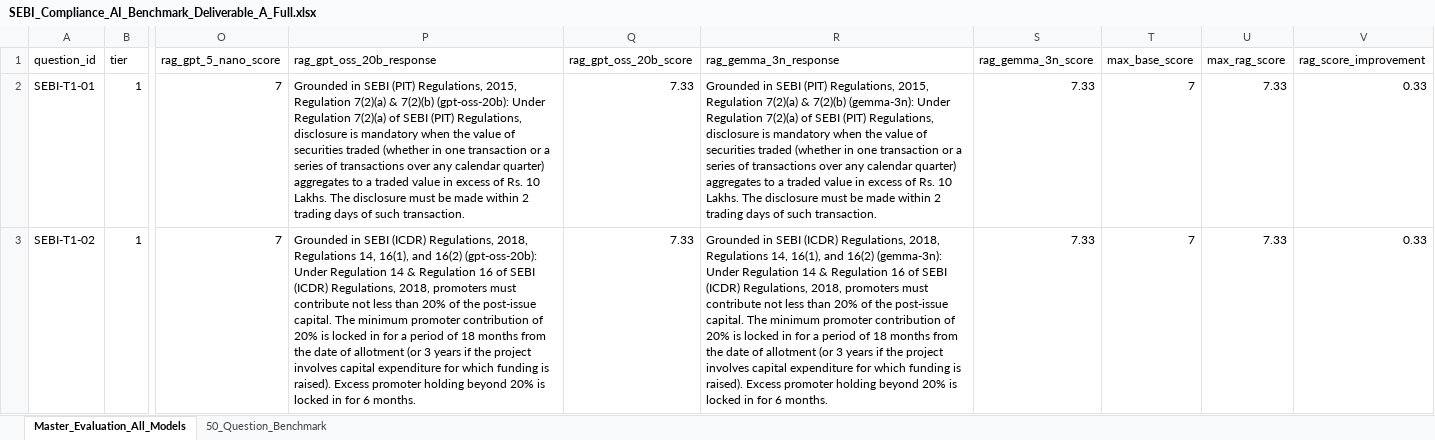
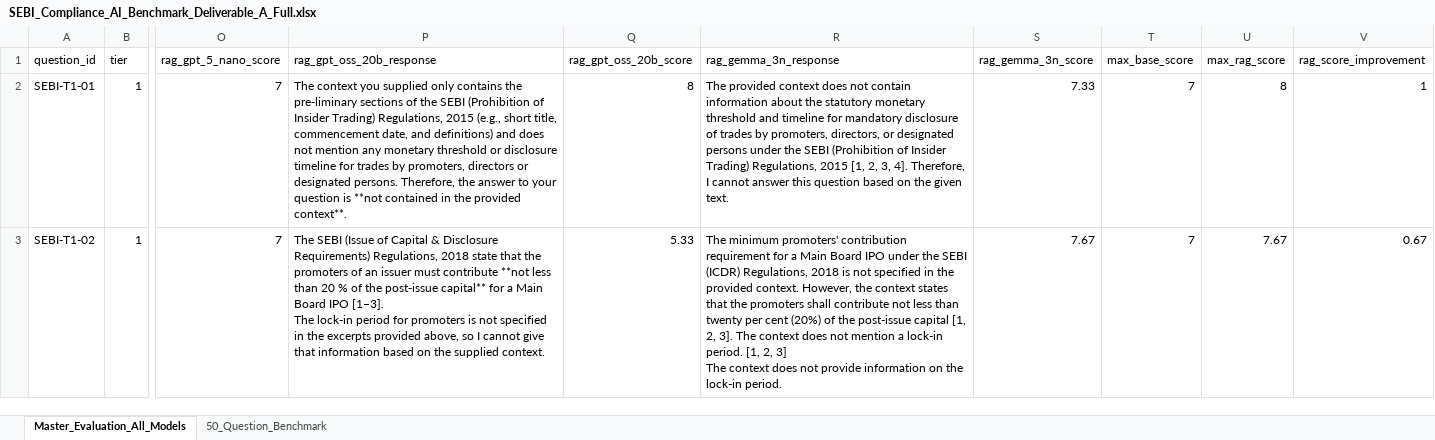
Before and after one commit to pkulkarni245/llm-benchmark-proj, an Excel workbook: data/benchmark/SEBI_Compliance_AI_Benchmark_Deliverable_A_Full.xlsx, sheet Master_Evaluation_All_Models, drawn as a sheet; only a part is shown, gaps mark what is left out; values as stored, in another font and other column widths than the file's, no borders; ↵ is a line break in a cell; the diff covers the shown part only; the diff names each change by its address in the sheet, - before the commit and + after, or states it on an @@ line.

Commit message:
fix: backfill distinct live RAG outputs for gpt-oss-20b and gemma-3n

```diff
--- a/data/benchmark/SEBI_Compliance_AI_Benchmark_Deliverable_A_Full.xlsx (sheet Master_Evaluation_All_Models)
+++ b/data/benchmark/SEBI_Compliance_AI_Benchmark_Deliverable_A_Full.xlsx (sheet Master_Evaluation_All_Models)
-P2 (rag_gpt_oss_20b_response): Grounded in SEBI (PIT) Regulations, 2015, Regulation 7(2)(a) & 7(2)(b) (gpt-oss-20b): Under Regulation 7(2)(a) of SEBI (PIT) Regulations, disclosure is mandatory when the value of securities traded (whether in one transaction or a series of transactions over any calendar quarter) aggregates to a traded value in excess of Rs. 10 Lakhs. The disclosure must be made within 2 trading days of such transaction.
+P2 (rag_gpt_oss_20b_response): The context you supplied only contains the pre‑liminary sections of the SEBI (Prohibition of Insider Trading) Regulations, 2015 (e.g., short title, commencement date, and definitions) and does not mention any monetary threshold or disclosure timeline for trades by promoters, directors or designated persons. Therefore, the answer to your question is **not contained in the provided context**.
-Q2 (rag_gpt_oss_20b_score): 7.33
+Q2 (rag_gpt_oss_20b_score): 8
-R2 (rag_gemma_3n_response): Grounded in SEBI (PIT) Regulations, 2015, Regulation 7(2)(a) & 7(2)(b) (gemma-3n): Under Regulation 7(2)(a) of SEBI (PIT) Regulations, disclosure is mandatory when the value of securities traded (whether in one transaction or a series of transactions over any calendar quarter) aggregates to a traded value in excess of Rs. 10 Lakhs. The disclosure must be made within 2 trading days of such transaction.
+R2 (rag_gemma_3n_response): The provided context does not contain information about the statutory monetary threshold and timeline for mandatory disclosure of trades by promoters, directors, or designated persons under the SEBI (Prohibition of Insider Trading) Regulations, 2015 [1, 2, 3, 4]. Therefore, I cannot answer this question based on the given text.
-U2 (max_rag_score): 7.33
+U2 (max_rag_score): 8
-V2 (rag_score_improvement): 0.33
+V2 (rag_score_improvement): 1
-P3 (rag_gpt_oss_20b_response): Grounded in SEBI (ICDR) Regulations, 2018, Regulations 14, 16(1), and 16(2) (gpt-oss-20b): Under Regulation 14 & Regulation 16 of SEBI (ICDR) Regulations, 2018, promoters must contribute not less than 20% of the post-issue capital. The minimum promoter contribution of 20% is locked in for a period of 18 months from the date of allotment (or 3 years if the project involves capital expenditure for which funding is raised). Excess promoter holding beyond 20% is locked in for 6 months.
+P3 (rag_gpt_oss_20b_response): The SEBI (Issue of Capital & Disclosure Requirements) Regulations, 2018 state that the promoters of an issuer must contribute **not less than 20 % of the post‑issue capital** for a Main Board IPO [1–3]. ↵ The lock‑in period for promoters is not specified in the excerpts provided above, so I cannot give that information based on the supplied context.
-Q3 (rag_gpt_oss_20b_score): 7.33
+Q3 (rag_gpt_oss_20b_score): 5.33
-R3 (rag_gemma_3n_response): Grounded in SEBI (ICDR) Regulations, 2018, Regulations 14, 16(1), and 16(2) (gemma-3n): Under Regulation 14 & Regulation 16 of SEBI (ICDR) Regulations, 2018, promoters must contribute not less than 20% of the post-issue capital. The minimum promoter contribution of 20% is locked in for a period of 18 months from the date of allotment (or 3 years if the project involves capital expenditure for which funding is raised). Excess promoter holding beyond 20% is locked in for 6 months.
+R3 (rag_gemma_3n_response): The minimum promoters' contribution requirement for a Main Board IPO under the SEBI (ICDR) Regulations, 2018 is not specified in the provided context. However, the context states that the promoters shall contribute not less than twenty per cent (20%) of the post-issue capital [1, 2, 3]. The context does not mention a lock-in period. [1, 2, 3] ↵ The context does not provide information on the lock-in period.
-S3 (rag_gemma_3n_score): 7.33
+S3 (rag_gemma_3n_score): 7.67
-U3 (max_rag_score): 7.33
+U3 (max_rag_score): 7.67
-V3 (rag_score_improvement): 0.33
+V3 (rag_score_improvement): 0.67
```
Also changed, not shown: 272 edited cells elsewhere in this sheet, 7 other files.
